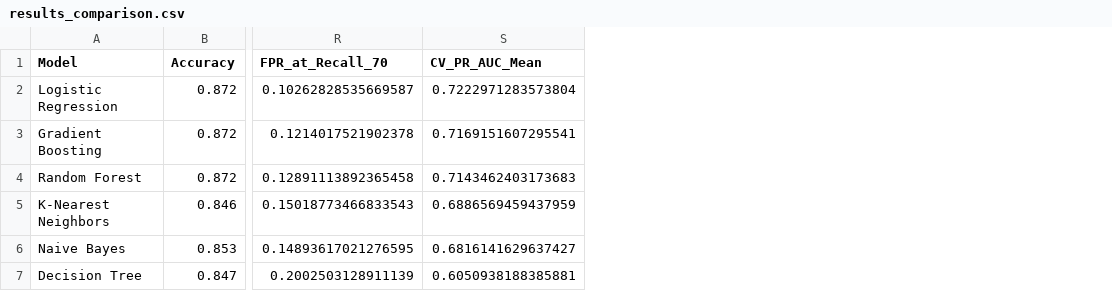
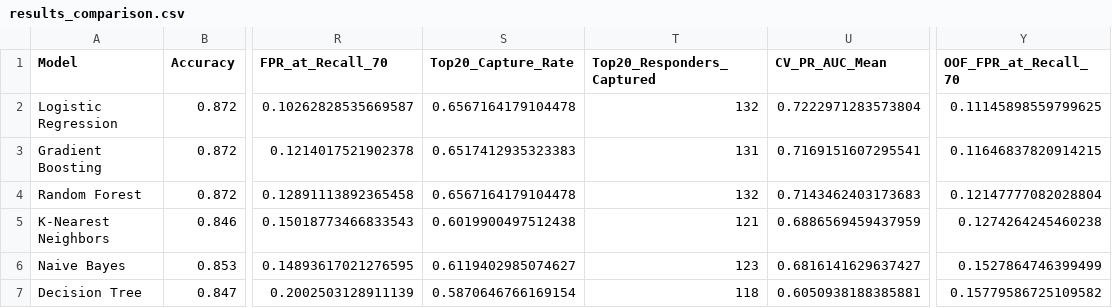
Before and after one commit to VoidVedh/CollegeML_MarketingCampaignResponse, a CSV file: reports/results_comparison.csv, drawn as a sheet; only a part is shown, gaps mark what is left out; the diff names each change by its address in the sheet, - before the commit and + after, or states it on an @@ line.

Commit message:
fix(ml): eliminate test-set leakage, implement top-20% capture, and retrain models

```diff
--- a/reports/results_comparison.csv
+++ b/reports/results_comparison.csv
+column S (Top20_Capture_Rate), rows 2-7: 0.6567164179104478 | 0.6517412935323383 | 0.6567164179104478 | 0.6019900497512438 | 0.6119402985074627 | 0.5870646766169154
+column T (Top20_Responders_Captured), rows 2-7: 132 | 131 | 132 | 121 | 123 | 118
+column Y (OOF_FPR_at_Recall_70), rows 2-7: 0.11145898559799625 | 0.11646837820914215 | 0.12147777082028804 | 0.1274264245460238 | 0.1527864746399499 | 0.15779586725109582
```
Also changed, not shown: 6 other files.
